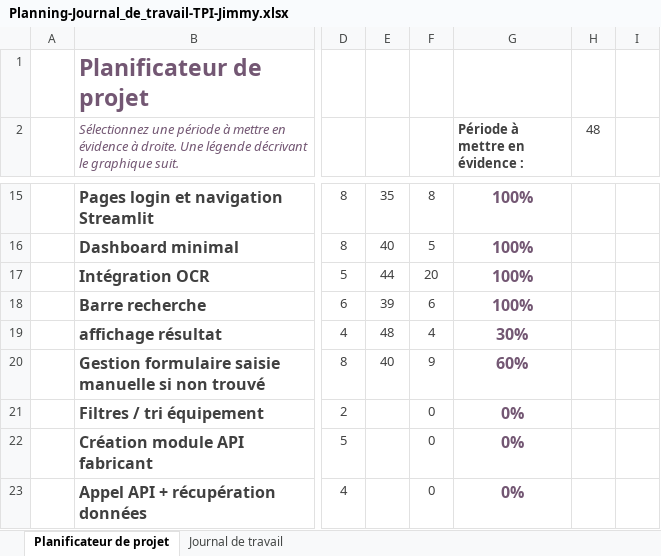
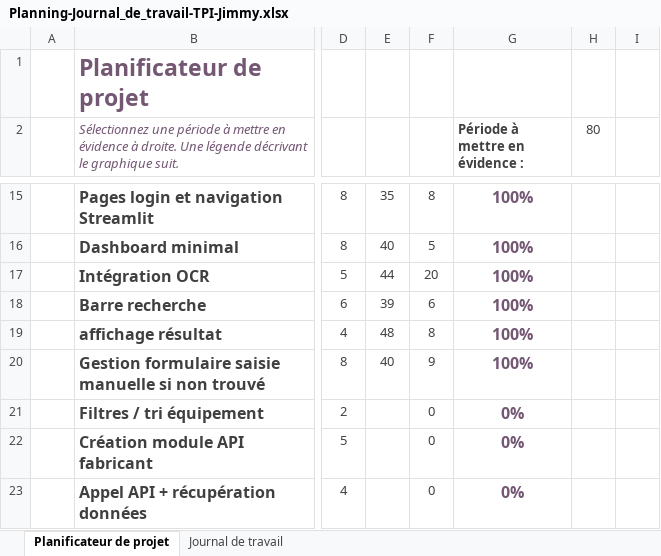
Before and after one commit to jimmylamcpnv/pre-tpi-, an Excel workbook: Documentations/Planning-Journal_de_travail-TPI-Jimmy.xlsx, sheet Planificateur de projet, drawn as a sheet; only a part is shown, gaps mark what is left out; values as stored, in another font and other column widths than the file's, no borders; conditional formats not drawn; the diff names each change by its address in the sheet, - before the commit and + after, or states it on an @@ line.

```diff
--- a/Documentations/Planning-Journal_de_travail-TPI-Jimmy.xlsx (sheet Planificateur de projet)
+++ b/Documentations/Planning-Journal_de_travail-TPI-Jimmy.xlsx (sheet Planificateur de projet)
-H2: 48
+H2: 80
-F19: 4
+F19: 8
-G19 (Période à mettre en évidence :): 30%
+G19 (Période à mettre en évidence :): 100%
-G20 (Période à mettre en évidence :): 60%
+G20 (Période à mettre en évidence :): 100%
```
Also changed, not shown: 6 other files.
